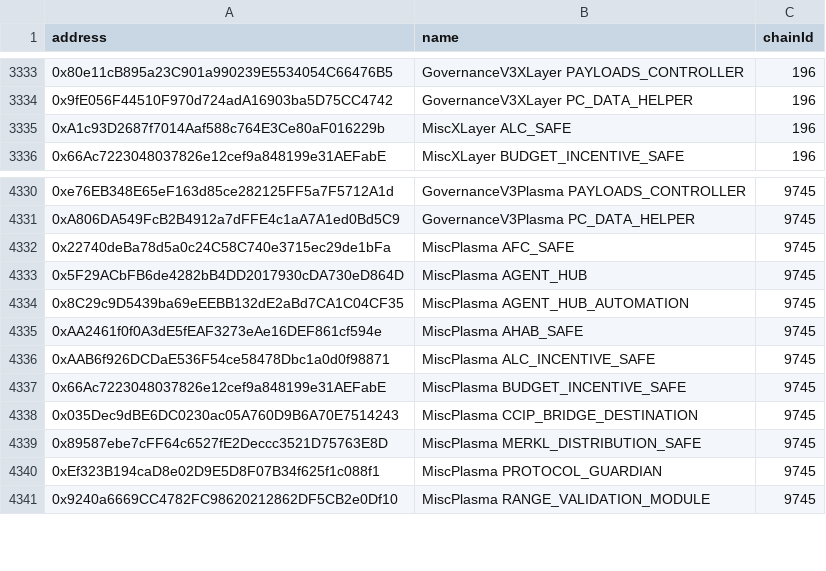
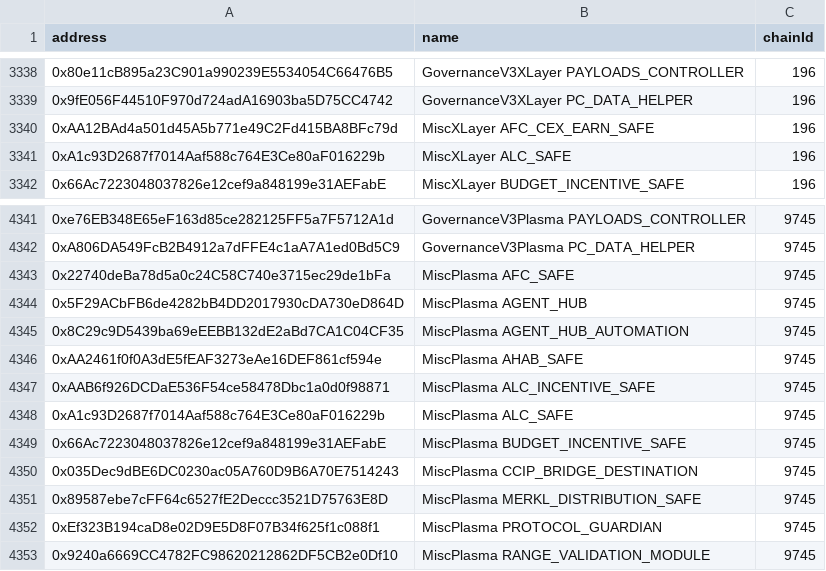
Before and after one commit to bgd-labs/aave-address-book, a CSV file: safe.csv, drawn as a sheet; only a part is shown, gaps mark what is left out; the diff covers the shown part only; the diff names each change by its address in the sheet, - before the commit and + after, or states it on an @@ line.

Commit message:
add missing operational safes across networks (#1536)

```diff
--- a/safe.csv
+++ b/safe.csv
+row 3340: 0xAA12BAd4a501d45A5b771e49C2Fd415BA8BFc79d | MiscXLayer AFC_CEX_EARN_SAFE | 196
+row 4348: 0xA1c93D2687f7014Aaf588c764E3Ce80aF016229b | MiscPlasma ALC_SAFE | 9745
```
Also changed, not shown: 10 added rows elsewhere in this file, 22 other files.
